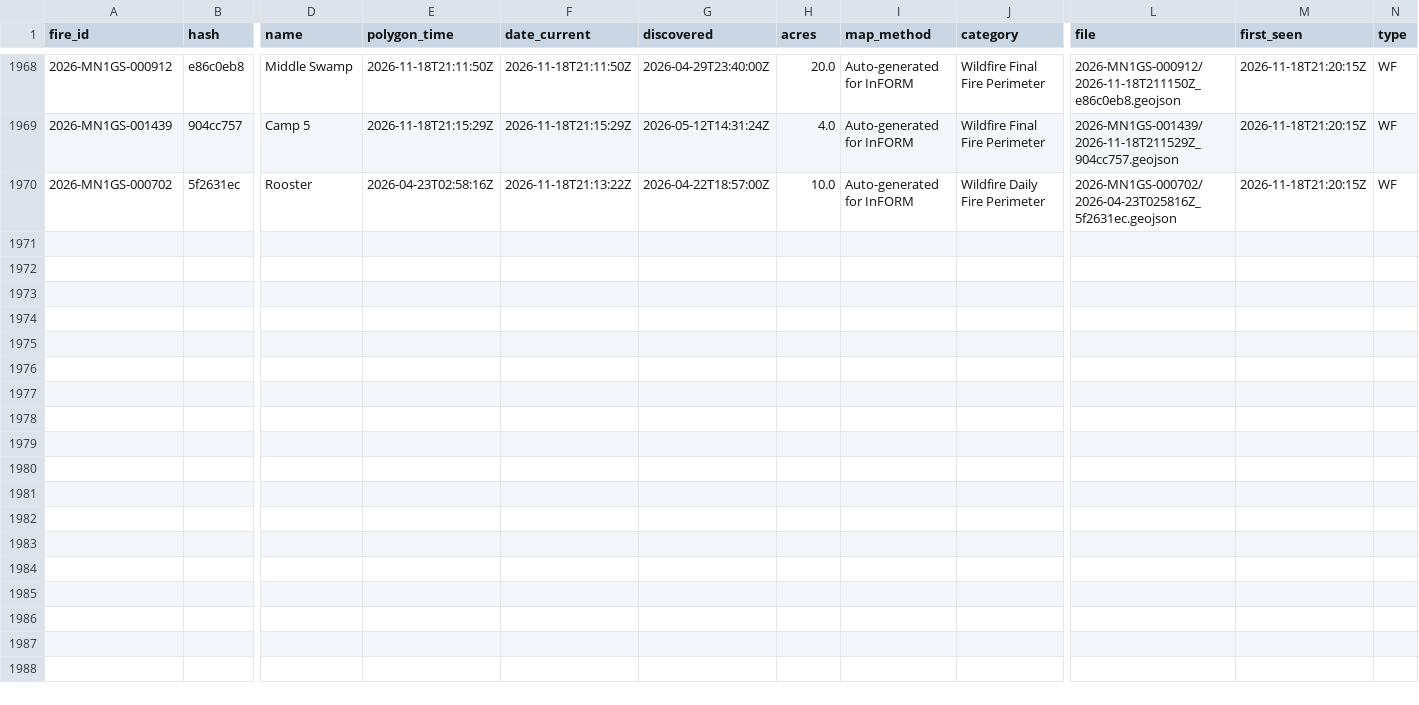
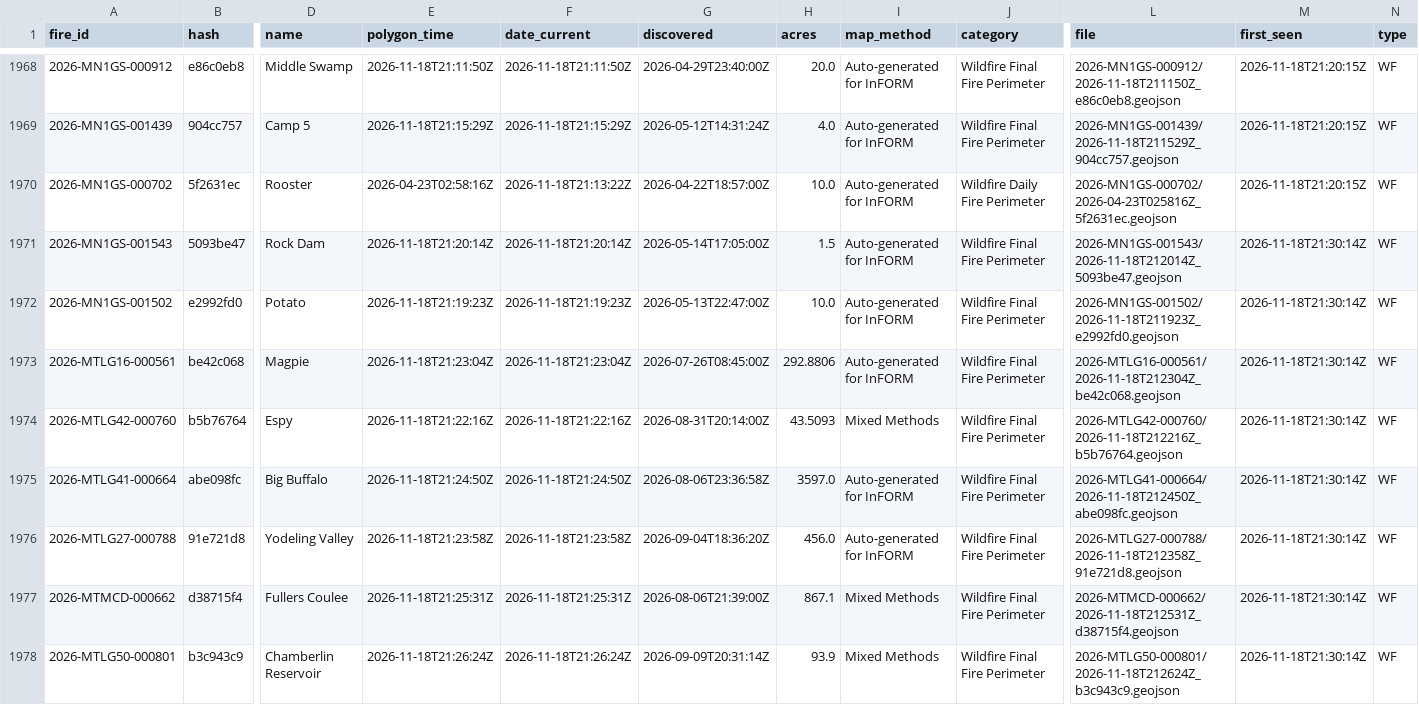
Before and after one commit to GT-Fire-Research-and-Innovation/WildfireRepo1, a CSV file: perimeters/index.csv, drawn as a sheet; only a part is shown, gaps mark what is left out; rows hold the shown columns only; the diff names each change by its address in the sheet, - before the commit and + after, or states it on an @@ line.

```diff
--- a/perimeters/index.csv
+++ b/perimeters/index.csv
+row 1971: 2026-MN1GS-001543 | 5093be47 | Rock Dam | 2026-11-18T21:20:14Z | 2026-11-18T21:20:14Z | 2026-05-14T17:05:00Z | 1.5 | Auto-generated for InFORM | Wildfire Final Fire Perimeter | 2026-MN1GS-001543/2026-11-18T212014Z_5093be47.geojson | 2026-11-18T21:30:14Z | WF
+row 1972: 2026-MN1GS-001502 | e2992fd0 | Potato | 2026-11-18T21:19:23Z | 2026-11-18T21:19:23Z | 2026-05-13T22:47:00Z | 10.0 | Auto-generated for InFORM | Wildfire Final Fire Perimeter | 2026-MN1GS-001502/2026-11-18T211923Z_e2992fd0.geojson | 2026-11-18T21:30:14Z | WF
+row 1973: 2026-MTLG16-000561 | be42c068 | Magpie | 2026-11-18T21:23:04Z | 2026-11-18T21:23:04Z | 2026-07-26T08:45:00Z | 292.8806 | Auto-generated for InFORM | Wildfire Final Fire Perimeter | 2026-MTLG16-000561/2026-11-18T212304Z_be42c068.geojson | 2026-11-18T21:30:14Z | WF
+row 1974: 2026-MTLG42-000760 | b5b76764 | Espy | 2026-11-18T21:22:16Z | 2026-11-18T21:22:16Z | 2026-08-31T20:14:00Z | 43.5093 | Mixed Methods | Wildfire Final Fire Perimeter | 2026-MTLG42-000760/2026-11-18T212216Z_b5b76764.geojson | 2026-11-18T21:30:14Z | WF
+row 1975: 2026-MTLG41-000664 | abe098fc | Big Buffalo | 2026-11-18T21:24:50Z | 2026-11-18T21:24:50Z | 2026-08-06T23:36:58Z | 3597.0 | Auto-generated for InFORM | Wildfire Final Fire Perimeter | 2026-MTLG41-000664/2026-11-18T212450Z_abe098fc.geojson | 2026-11-18T21:30:14Z | WF
+row 1976: 2026-MTLG27-000788 | 91e721d8 | Yodeling Valley | 2026-11-18T21:23:58Z | 2026-11-18T21:23:58Z | 2026-09-04T18:36:20Z | 456.0 | Auto-generated for InFORM | Wildfire Final Fire Perimeter | 2026-MTLG27-000788/2026-11-18T212358Z_91e721d8.geojson | 2026-11-18T21:30:14Z | WF
+row 1977: 2026-MTMCD-000662 | d38715f4 | Fullers Coulee | 2026-11-18T21:25:31Z | 2026-11-18T21:25:31Z | 2026-08-06T21:39:00Z | 867.1 | Mixed Methods | Wildfire Final Fire Perimeter | 2026-MTMCD-000662/2026-11-18T212531Z_d38715f4.geojson | 2026-11-18T21:30:14Z | WF
+row 1978: 2026-MTLG50-000801 | b3c943c9 | Chamberlin Reservoir | 2026-11-18T21:26:24Z | 2026-11-18T21:26:24Z | 2026-09-09T20:31:14Z | 93.9 | Mixed Methods | Wildfire Final Fire Perimeter | 2026-MTLG50-000801/2026-11-18T212624Z_b3c943c9.geojson | 2026-11-18T21:30:14Z | WF
```
Also changed, not shown: perimeters/polls/2026-11.csv, perimeters/seen.csv, 8 other files.
